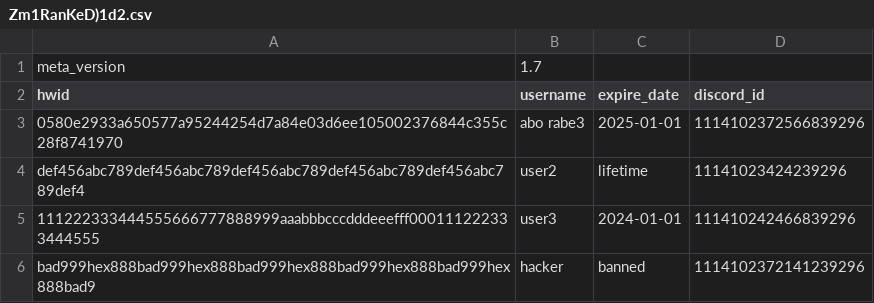
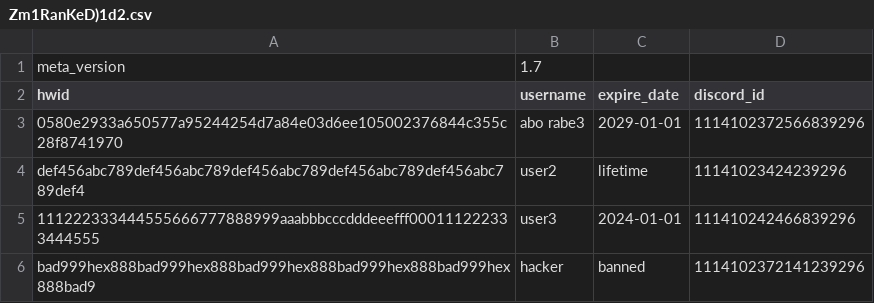
Before and after one commit to Rabe33/A-9g-L-z-7V-u-Q1Rp-E3m-W-Xs0Y-k_Tj-Md4oBn-Cf-haJZ-N5bt6lG2D-iqH-8cSU-xKvrIewOA-yP-.-, a CSV file: Zm1RanKeD)1d2.csv, drawn as a sheet.

Commit message:
Update Zm1RanKeD)1d2.csv

```diff
--- a/Zm1RanKeD)1d2.csv
+++ b/Zm1RanKeD)1d2.csv
@@ -2,3 +2,3 @@ meta_version,1.7
 hwid,username,expire_date,discord_id
-0580e2933a650577a95244254d7a84e03d6ee105002376844c355c28f8741970,abo rabe3,2025-01-01,1114102372566839296
+0580e2933a650577a95244254d7a84e03d6ee105002376844c355c28f8741970,abo rabe3,2029-01-01,1114102372566839296
 def456abc789def456abc789def456abc789def456abc789def456abc789def4,user2,lifetime,11141023424239296
```
